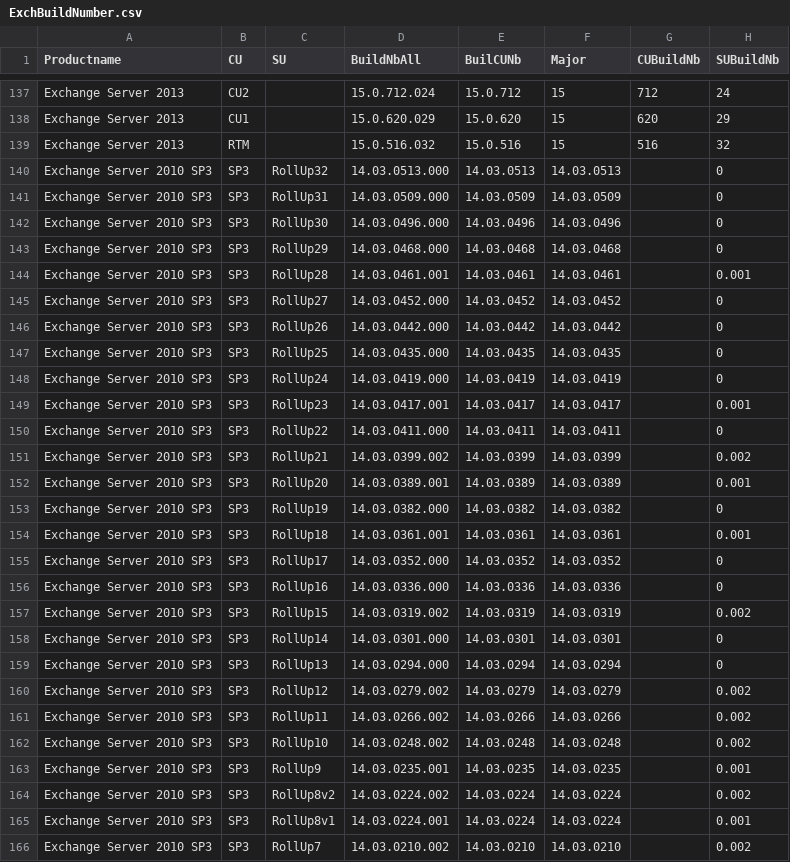
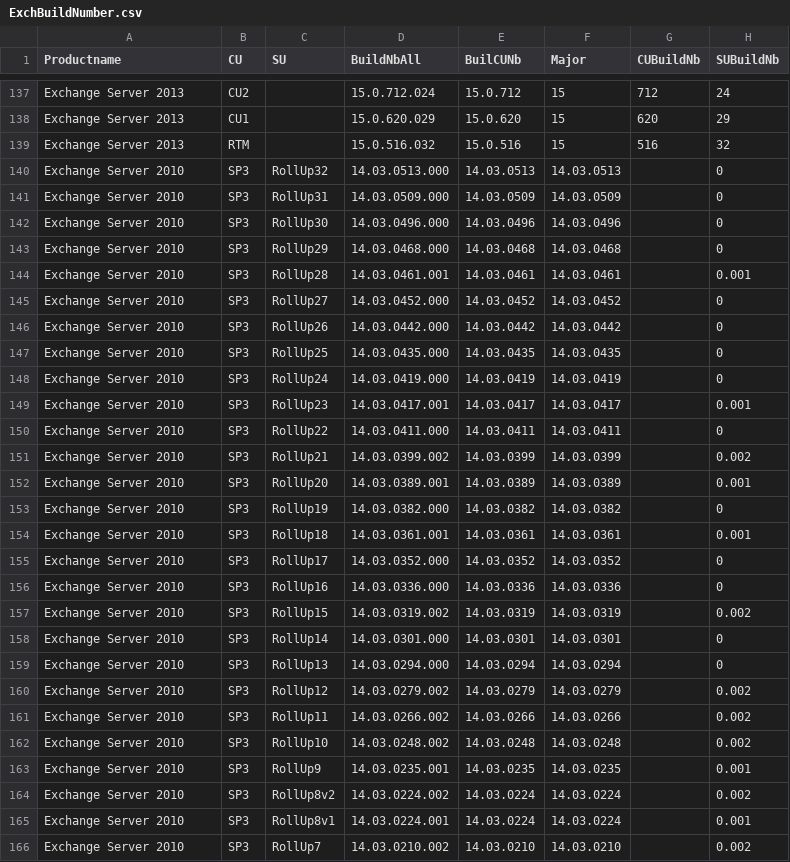
Before and after one commit to nlepagnez/ESI-PublicContent, a CSV file: Operations/Watchlists/ExchBuildNumber.csv, drawn as a sheet; only a part is shown, gaps mark what is left out; the diff covers the shown part only.

Commit message:
Add files via upload

```diff
--- a/Operations/Watchlists/ExchBuildNumber.csv
+++ b/Operations/Watchlists/ExchBuildNumber.csv
@@ -139,28 +139,28 @@ Exchange Server 2013,CU1,,15.0.620.029,15.0.620,15,620,29
 Exchange Server 2013,RTM,,15.0.516.032,15.0.516,15,516,32
-Exchange Server 2010 SP3,SP3,RollUp32,14.03.0513.000,14.03.0513,14.03.0513,,0
-Exchange Server 2010 SP3,SP3,RollUp31,14.03.0509.000,14.03.0509,14.03.0509,,0
-Exchange Server 2010 SP3,SP3,RollUp30,14.03.0496.000,14.03.0496,14.03.0496,,0
-Exchange Server 2010 SP3,SP3,RollUp29,14.03.0468.000,14.03.0468,14.03.0468,,0
-Exchange Server 2010 SP3,SP3,RollUp28,14.03.0461.001,14.03.0461,14.03.0461,,0.001
-Exchange Server 2010 SP3,SP3,RollUp27,14.03.0452.000,14.03.0452,14.03.0452,,0
-Exchange Server 2010 SP3,SP3,RollUp26,14.03.0442.000,14.03.0442,14.03.0442,,0
-Exchange Server 2010 SP3,SP3,RollUp25,14.03.0435.000,14.03.0435,14.03.0435,,0
-Exchange Server 2010 SP3,SP3,RollUp24,14.03.0419.000,14.03.0419,14.03.0419,,0
-Exchange Server 2010 SP3,SP3,RollUp23,14.03.0417.001,14.03.0417,14.03.0417,,0.001
-Exchange Server 2010 SP3,SP3,RollUp22,14.03.0411.000,14.03.0411,14.03.0411,,0
-Exchange Server 2010 SP3,SP3,RollUp21,14.03.0399.002,14.03.0399,14.03.0399,,0.002
-Exchange Server 2010 SP3,SP3,RollUp20,14.03.0389.001,14.03.0389,14.03.0389,,0.001
-Exchange Server 2010 SP3,SP3,RollUp19,14.03.0382.000,14.03.0382,14.03.0382,,0
-Exchange Server 2010 SP3,SP3,RollUp18,14.03.0361.001,14.03.0361,14.03.0361,,0.001
-Exchange Server 2010 SP3,SP3,RollUp17,14.03.0352.000,14.03.0352,14.03.0352,,0
-Exchange Server 2010 SP3,SP3,RollUp16,14.03.0336.000,14.03.0336,14.03.0336,,0
-Exchange Server 2010 SP3,SP3,RollUp15,14.03.0319.002,14.03.0319,14.03.0319,,0.002
-Exchange Server 2010 SP3,SP3,RollUp14,14.03.0301.000,14.03.0301,14.03.0301,,0
-Exchange Server 2010 SP3,SP3,RollUp13,14.03.0294.000,14.03.0294,14.03.0294,,0
-Exchange Server 2010 SP3,SP3,RollUp12,14.03.0279.002,14.03.0279,14.03.0279,,0.002
-Exchange Server 2010 SP3,SP3,RollUp11,14.03.0266.002,14.03.0266,14.03.0266,,0.002
-Exchange Server 2010 SP3,SP3,RollUp10,14.03.0248.002,14.03.0248,14.03.0248,,0.002
-Exchange Server 2010 SP3,SP3,RollUp9,14.03.0235.001,14.03.0235,14.03.0235,,0.001
-Exchange Server 2010 SP3,SP3,RollUp8v2,14.03.0224.002,14.03.0224,14.03.0224,,0.002
-Exchange Server 2010 SP3,SP3,RollUp8v1,14.03.0224.001,14.03.0224,14.03.0224,,0.001
-Exchange Server 2010 SP3,SP3,RollUp7,14.03.0210.002,14.03.0210,14.03.0210,,0.002
+Exchange Server 2010,SP3,RollUp32,14.03.0513.000,14.03.0513,14.03.0513,,0
+Exchange Server 2010,SP3,RollUp31,14.03.0509.000,14.03.0509,14.03.0509,,0
+Exchange Server 2010,SP3,RollUp30,14.03.0496.000,14.03.0496,14.03.0496,,0
+Exchange Server 2010,SP3,RollUp29,14.03.0468.000,14.03.0468,14.03.0468,,0
+Exchange Server 2010,SP3,RollUp28,14.03.0461.001,14.03.0461,14.03.0461,,0.001
+Exchange Server 2010,SP3,RollUp27,14.03.0452.000,14.03.0452,14.03.0452,,0
+Exchange Server 2010,SP3,RollUp26,14.03.0442.000,14.03.0442,14.03.0442,,0
+Exchange Server 2010,SP3,RollUp25,14.03.0435.000,14.03.0435,14.03.0435,,0
+Exchange Server 2010,SP3,RollUp24,14.03.0419.000,14.03.0419,14.03.0419,,0
+Exchange Server 2010,SP3,RollUp23,14.03.0417.001,14.03.0417,14.03.0417,,0.001
+Exchange Server 2010,SP3,RollUp22,14.03.0411.000,14.03.0411,14.03.0411,,0
+Exchange Server 2010,SP3,RollUp21,14.03.0399.002,14.03.0399,14.03.0399,,0.002
+Exchange Server 2010,SP3,RollUp20,14.03.0389.001,14.03.0389,14.03.0389,,0.001
+Exchange Server 2010,SP3,RollUp19,14.03.0382.000,14.03.0382,14.03.0382,,0
+Exchange Server 2010,SP3,RollUp18,14.03.0361.001,14.03.0361,14.03.0361,,0.001
+Exchange Server 2010,SP3,RollUp17,14.03.0352.000,14.03.0352,14.03.0352,,0
+Exchange Server 2010,SP3,RollUp16,14.03.0336.000,14.03.0336,14.03.0336,,0
+Exchange Server 2010,SP3,RollUp15,14.03.0319.002,14.03.0319,14.03.0319,,0.002
+Exchange Server 2010,SP3,RollUp14,14.03.0301.000,14.03.0301,14.03.0301,,0
+Exchange Server 2010,SP3,RollUp13,14.03.0294.000,14.03.0294,14.03.0294,,0
+Exchange Server 2010,SP3,RollUp12,14.03.0279.002,14.03.0279,14.03.0279,,0.002
+Exchange Server 2010,SP3,RollUp11,14.03.0266.002,14.03.0266,14.03.0266,,0.002
+Exchange Server 2010,SP3,RollUp10,14.03.0248.002,14.03.0248,14.03.0248,,0.002
+Exchange Server 2010,SP3,RollUp9,14.03.0235.001,14.03.0235,14.03.0235,,0.001
+Exchange Server 2010,SP3,RollUp8v2,14.03.0224.002,14.03.0224,14.03.0224,,0.002
+Exchange Server 2010,SP3,RollUp8v1,14.03.0224.001,14.03.0224,14.03.0224,,0.001
+Exchange Server 2010,SP3,RollUp7,14.03.0210.002,14.03.0210,14.03.0210,,0.002
```
Also changed, not shown: 7 edited cells elsewhere in this file.
